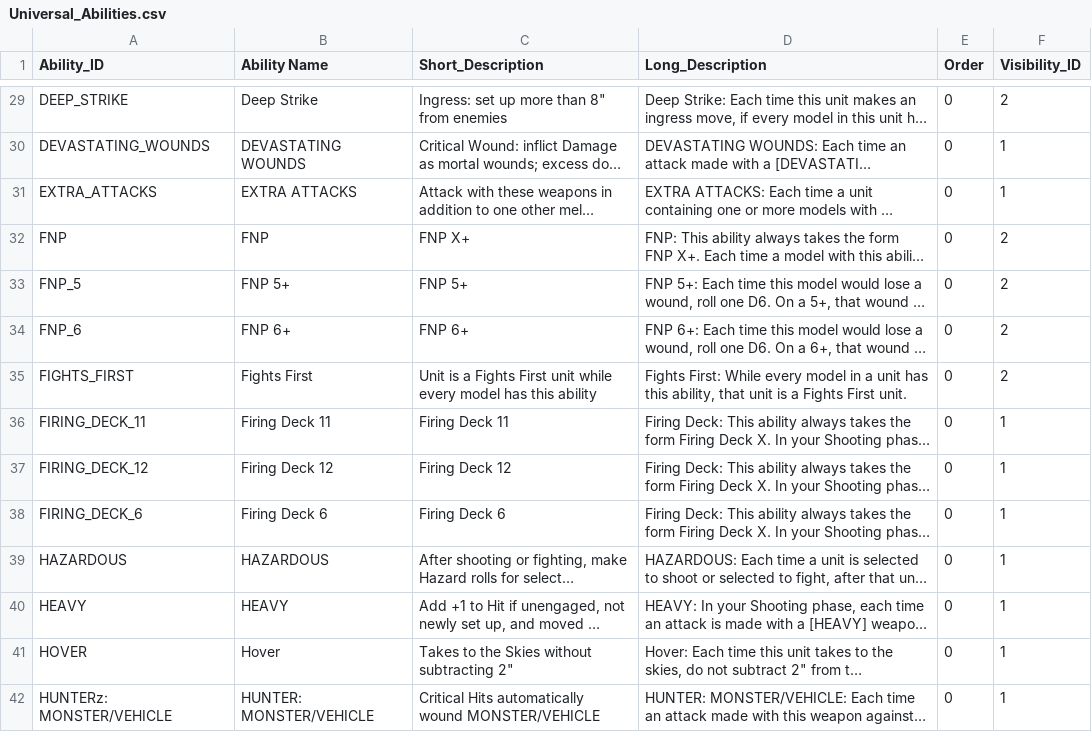
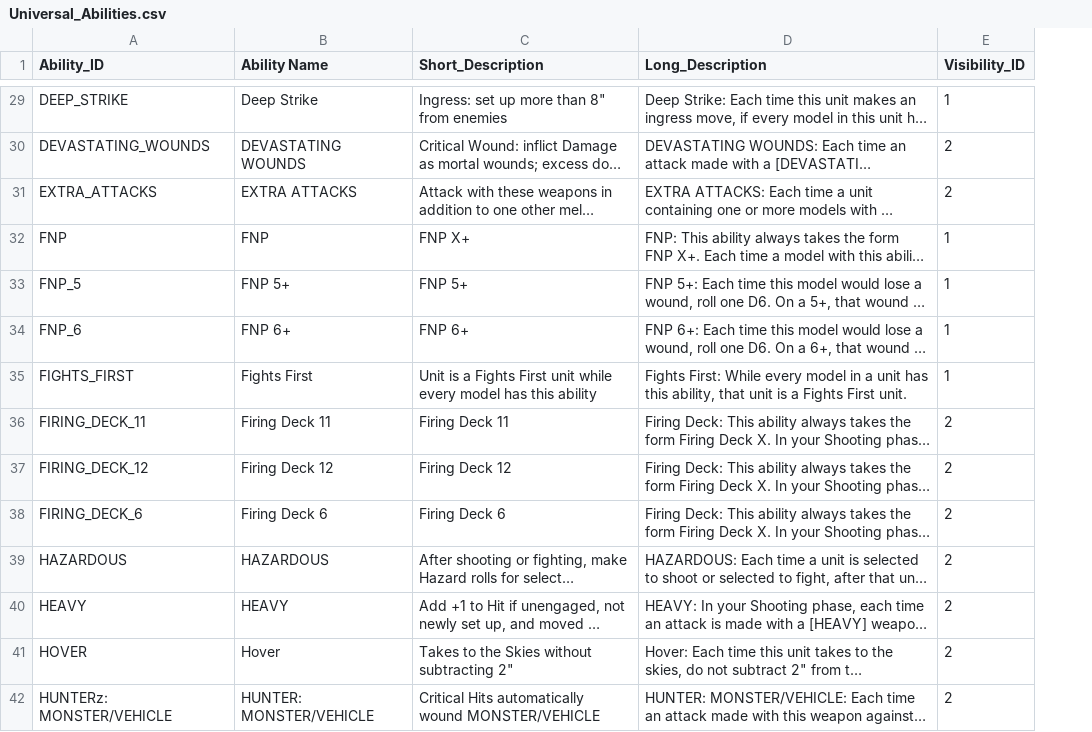
Before and after one commit to rxguzma/wh40k-11th, a CSV file: data/universal/Universal_Abilities.csv, drawn as a sheet; only a part is shown, gaps mark what is left out; long unchanged cells end in …; removed rows and columns are numbered as before the commit, all else as after; the diff covers the shown part only; the diff names each change by its address in the sheet, - before the commit and + after, or states it on an @@ line.

Commit message:
Consolidate ability ordering into Visibility_ID

```diff
--- a/data/universal/Universal_Abilities.csv
+++ b/data/universal/Universal_Abilities.csv
-column E (Order), rows 29-42: all 0
-E29 (Visibility_ID): 2
+E29 (Visibility_ID): 1
-E30:E31 (Visibility_ID): 1
+E30:E31 (Visibility_ID): 2
-E32:E35 (Visibility_ID): 2
+E32:E35 (Visibility_ID): 1
-E36:E42 (Visibility_ID): 1
+E36:E42 (Visibility_ID): 2
```
Also changed, not shown: 56 edited cells elsewhere in this file.
